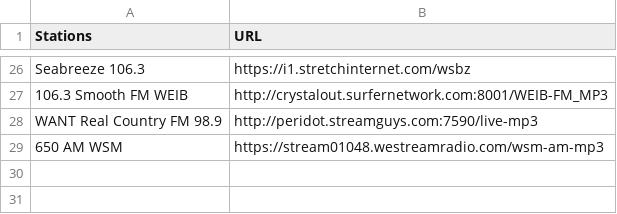
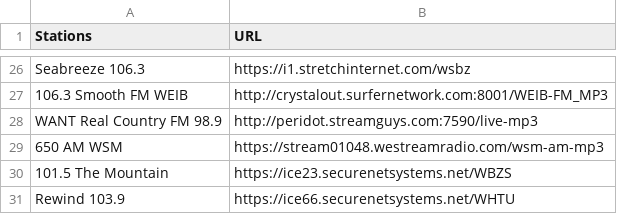
Before and after one commit to Arkina1234/html, a CSV file: CSV/stations.csv, drawn as a sheet; only a part is shown, gaps mark what is left out.

Commit message:
Update stations.csv

```diff
--- a/CSV/stations.csv
+++ b/CSV/stations.csv
@@ -29 +29,3 @@ WANT Real Country FM 98.9,http://peridot.streamguys.com:7590/live-mp3
 650 AM WSM,https://stream01048.westreamradio.com/wsm-am-mp3
+101.5 The Mountain,https://ice23.securenetsystems.net/WBZS
+Rewind 103.9,https://ice66.securenetsystems.net/WHTU
```
